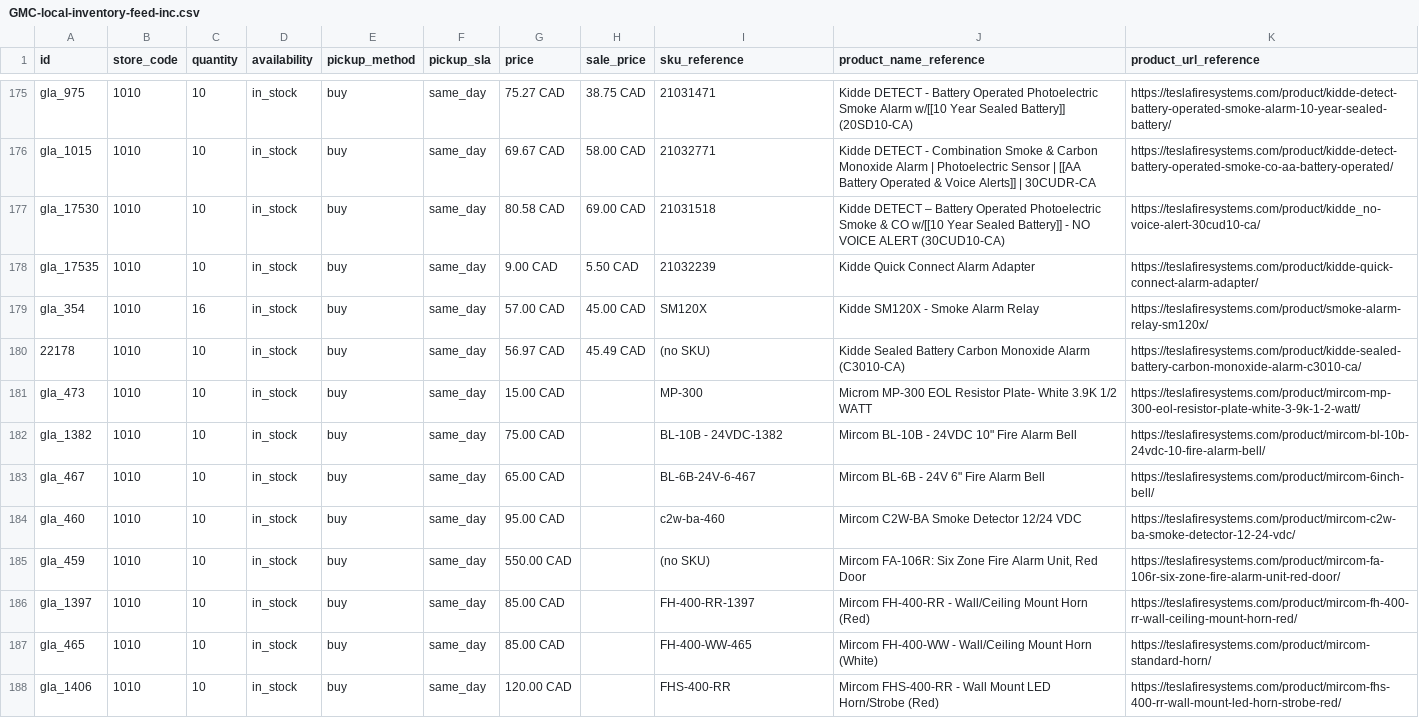
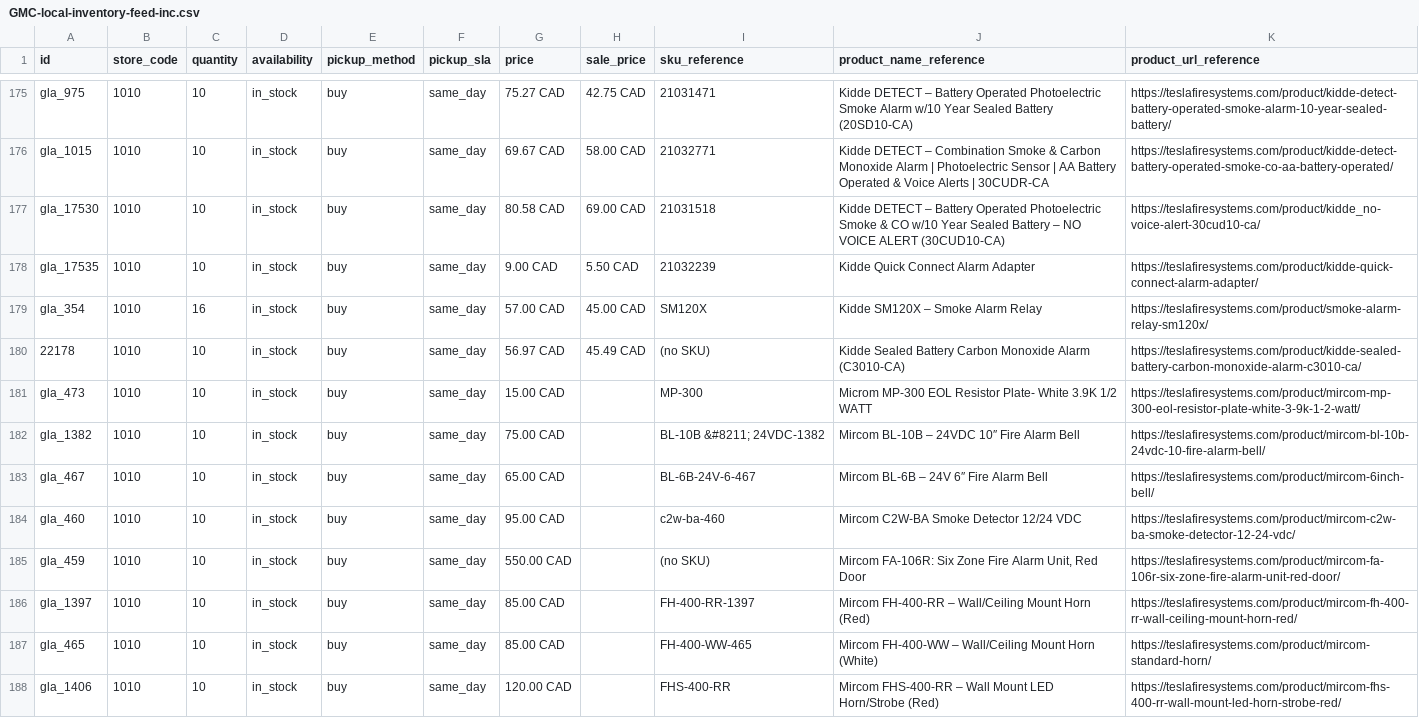
Before and after one commit to SKGroupstor/tesla-fire-systems-inc-canada-feeds, a CSV file: GMC-local-inventory-feed-inc.csv, drawn as a sheet; only a part is shown, gaps mark what is left out; the diff covers the shown part only; the diff names each change by its address in the sheet, - before the commit and + after, or states it on an @@ line.

```diff
--- a/GMC-local-inventory-feed-inc.csv
+++ b/GMC-local-inventory-feed-inc.csv
-H175 (sale_price): 38.75 CAD
+H175 (sale_price): 42.75 CAD
-J175 (product_name_reference): Kidde DETECT - Battery Operated Photoelectric Smoke Alarm w/[[10 Year Sealed Battery]] (20SD10-CA)
+J175 (product_name_reference): Kidde DETECT – Battery Operated Photoelectric Smoke Alarm w/10 Year Sealed Battery (20SD10-CA)
-J176 (product_name_reference): Kidde DETECT - Combination Smoke & Carbon Monoxide Alarm | Photoelectric Sensor | [[AA Battery Operated & Voice Alerts]] | 30CUDR-CA
+J176 (product_name_reference): Kidde DETECT – Combination Smoke & Carbon Monoxide Alarm | Photoelectric Sensor | AA Battery Operated & Voice Alerts | 30CUDR-CA
-J177 (product_name_reference): …& CO w/[[10 Year Sealed Battery]] - NO VOICE…
+J177 (product_name_reference): …& CO w/10 Year Sealed Battery – NO VOICE…
-J179 (product_name_reference): Kidde SM120X - Smoke Alarm Relay
+J179 (product_name_reference): Kidde SM120X – Smoke Alarm Relay
-I182 (sku_reference): BL-10B - 24VDC-1382
+I182 (sku_reference): BL-10B &#8211; 24VDC-1382
-J182 (product_name_reference): Mircom BL-10B - 24VDC 10" Fire Alarm Bell
+J182 (product_name_reference): Mircom BL-10B – 24VDC 10″ Fire Alarm Bell
-J183 (product_name_reference): Mircom BL-6B - 24V 6" Fire Alarm Bell
+J183 (product_name_reference): Mircom BL-6B – 24V 6″ Fire Alarm Bell
-J186 (product_name_reference): Mircom FH-400-RR - Wall/Ceiling Mount…
+J186 (product_name_reference): Mircom FH-400-RR – Wall/Ceiling Mount…
-J187 (product_name_reference): Mircom FH-400-WW - Wall/Ceiling Mount…
+J187 (product_name_reference): Mircom FH-400-WW – Wall/Ceiling Mount…
-J188 (product_name_reference): Mircom FHS-400-RR - Wall Mount…
+J188 (product_name_reference): Mircom FHS-400-RR – Wall Mount…
```
Also changed, not shown: 130 edited cells elsewhere in this file, open ai/teslafiresystems_openai_feed.csv, 2 other files.
